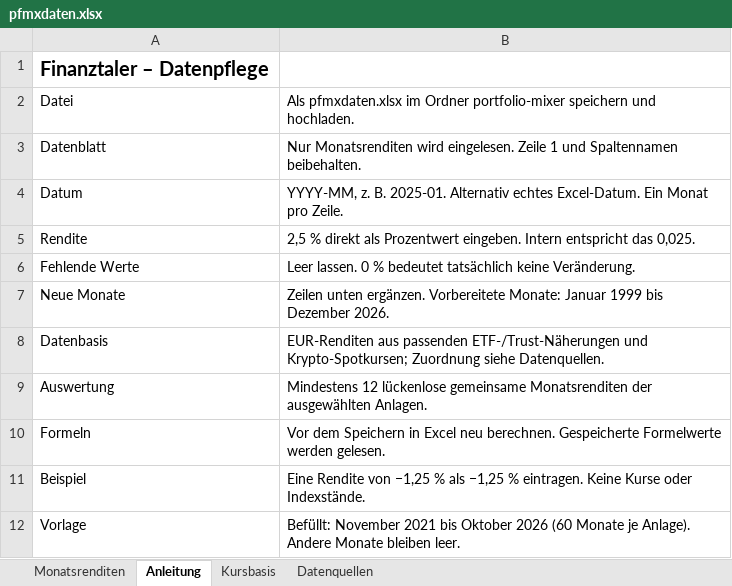
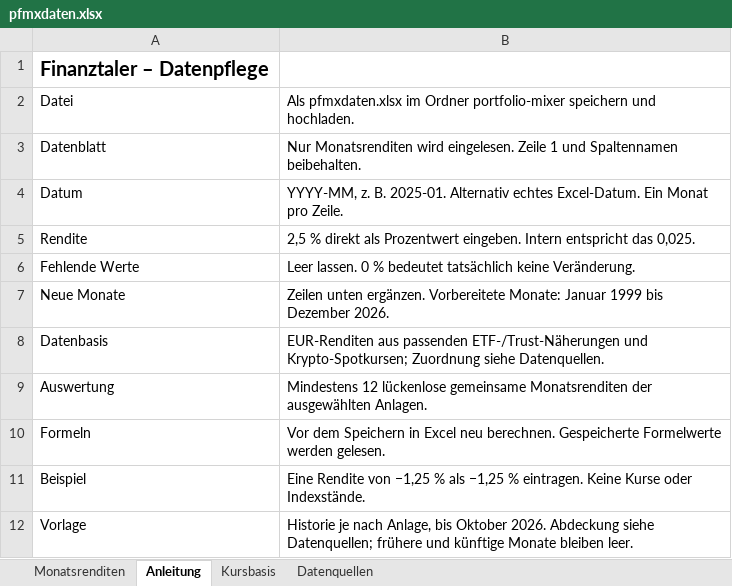
Before and after one commit to FLip32I/finanztaler, an Excel workbook: portfolio-mixer/pfmxdaten.xlsx, sheet Anleitung, drawn as a sheet; values as stored, in another font and other column widths than the file's, no borders; the diff names each change by its address in the sheet, - before the commit and + after, or states it on an @@ line.

```diff
--- a/portfolio-mixer/pfmxdaten.xlsx (sheet Anleitung)
+++ b/portfolio-mixer/pfmxdaten.xlsx (sheet Anleitung)
-B12: Befüllt: November 2021 bis Oktober 2026 (60 Monate je Anlage). Andere Monate bleiben…
+B12: Historie je nach Anlage, bis Oktober 2026. Abdeckung siehe Datenquellen; frühere und künftige Monate bleiben…
```
Also changed, not shown: sheet Kursbasis, sheet Monatsrenditen, sheet Datenquellen.
